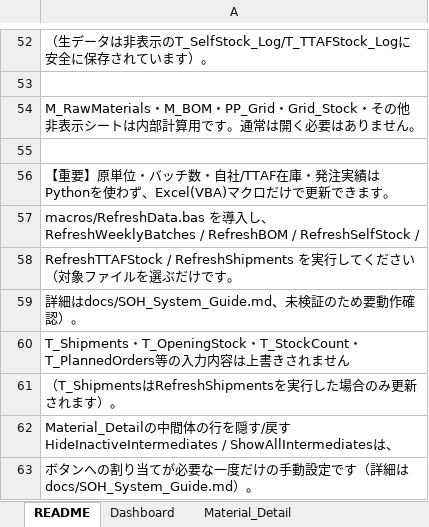
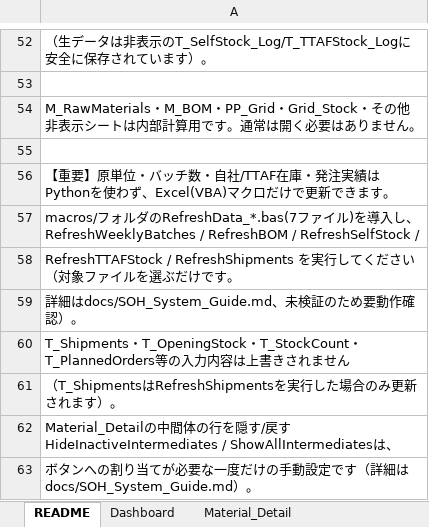
Before and after one commit to 37310b13-collab/new-soh-sheet-project, an Excel workbook: SOH_Master_TTAF.xlsx, sheet README, drawn as a sheet; only a part is shown, gaps mark what is left out; values as stored, in another font and other column widths than the file's, no borders; the diff names each change by its address in the sheet, - before the commit and + after, or states it on an @@ line.

```diff
--- a/SOH_Master_TTAF.xlsx (sheet README)
+++ b/SOH_Master_TTAF.xlsx (sheet README)
-A57: macros/RefreshData.bas を導…
+A57: macros/フォルダのRefreshData_*.bas(7ファイル)を導…
```
Also changed, not shown: sheet PO_Draft_Hazardous, sheet PO_Draft_Substrate, sheet PO_Draft_Chemical, 3 other files.
